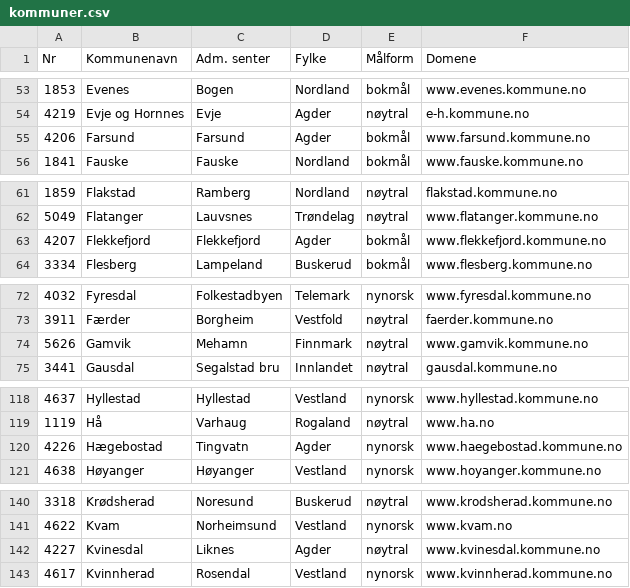
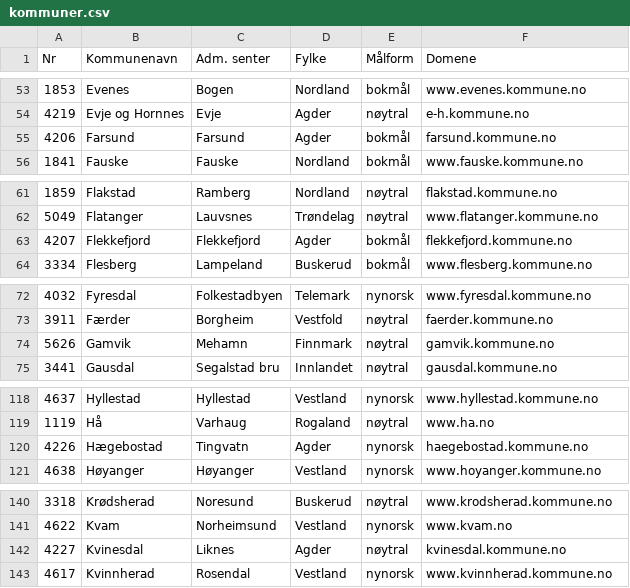
Before and after one commit to tobiasmcvey/kommunale-nettsider, a CSV file: kommuner.csv, drawn as a sheet; only a part is shown, gaps mark what is left out; the diff covers the shown part only.

Commit message:
Oppdater domener (#6)
Fiks domenene til kommunene som har fått nye canonical domains.

Signed-off-by: Michael Yartys <mail@yartys.no>

```diff
--- a/kommuner.csv
+++ b/kommuner.csv
@@ -54,3 +54,3 @@ Nr,Kommunenavn,Adm. senter,Fylke,Målform,Domene
 4219,Evje og Hornnes,Evje,Agder,nøytral,e-h.kommune.no
-4206,Farsund,Farsund,Agder,bokmål,www.farsund.kommune.no
+4206,Farsund,Farsund,Agder,bokmål,farsund.kommune.no
 1841,Fauske,Fauske,Nordland,bokmål,www.fauske.kommune.no
@@ -62,3 +62,3 @@ Nr,Kommunenavn,Adm. senter,Fylke,Målform,Domene
 5049,Flatanger,Lauvsnes,Trøndelag,nøytral,www.flatanger.kommune.no
-4207,Flekkefjord,Flekkefjord,Agder,bokmål,www.flekkefjord.kommune.no
+4207,Flekkefjord,Flekkefjord,Agder,bokmål,flekkefjord.kommune.no
 3334,Flesberg,Lampeland,Buskerud,bokmål,www.flesberg.kommune.no
@@ -73,3 +73,3 @@ Nr,Kommunenavn,Adm. senter,Fylke,Målform,Domene
 3911,Færder,Borgheim,Vestfold,nøytral,faerder.kommune.no
-5626,Gamvik,Mehamn,Finnmark,nøytral,www.gamvik.kommune.no
+5626,Gamvik,Mehamn,Finnmark,nøytral,gamvik.kommune.no
 3441,Gausdal,Segalstad bru,Innlandet,nøytral,gausdal.kommune.no
@@ -119,3 +119,3 @@ Nr,Kommunenavn,Adm. senter,Fylke,Målform,Domene
 1119,Hå,Varhaug,Rogaland,nøytral,www.ha.no
-4226,Hægebostad,Tingvatn,Agder,nynorsk,www.haegebostad.kommune.no
+4226,Hægebostad,Tingvatn,Agder,nynorsk,haegebostad.kommune.no
 4638,Høyanger,Høyanger,Vestland,nynorsk,www.hoyanger.kommune.no
@@ -141,3 +141,3 @@ Nr,Kommunenavn,Adm. senter,Fylke,Målform,Domene
 4622,Kvam,Norheimsund,Vestland,nynorsk,www.kvam.no
-4227,Kvinesdal,Liknes,Agder,nøytral,www.kvinesdal.kommune.no
+4227,Kvinesdal,Liknes,Agder,nøytral,kvinesdal.kommune.no
 4617,Kvinnherad,Rosendal,Vestland,nynorsk,www.kvinnherad.kommune.no
```
Also changed, not shown: 6 edited cells elsewhere in this file, 1 other file.
